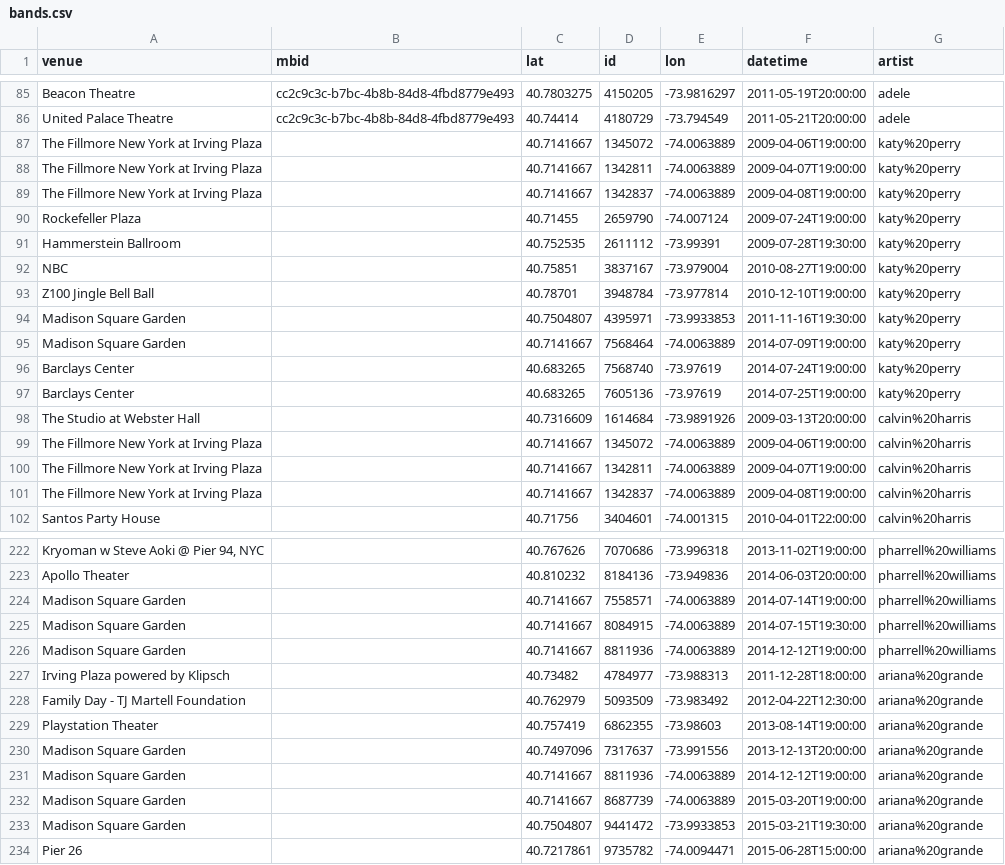
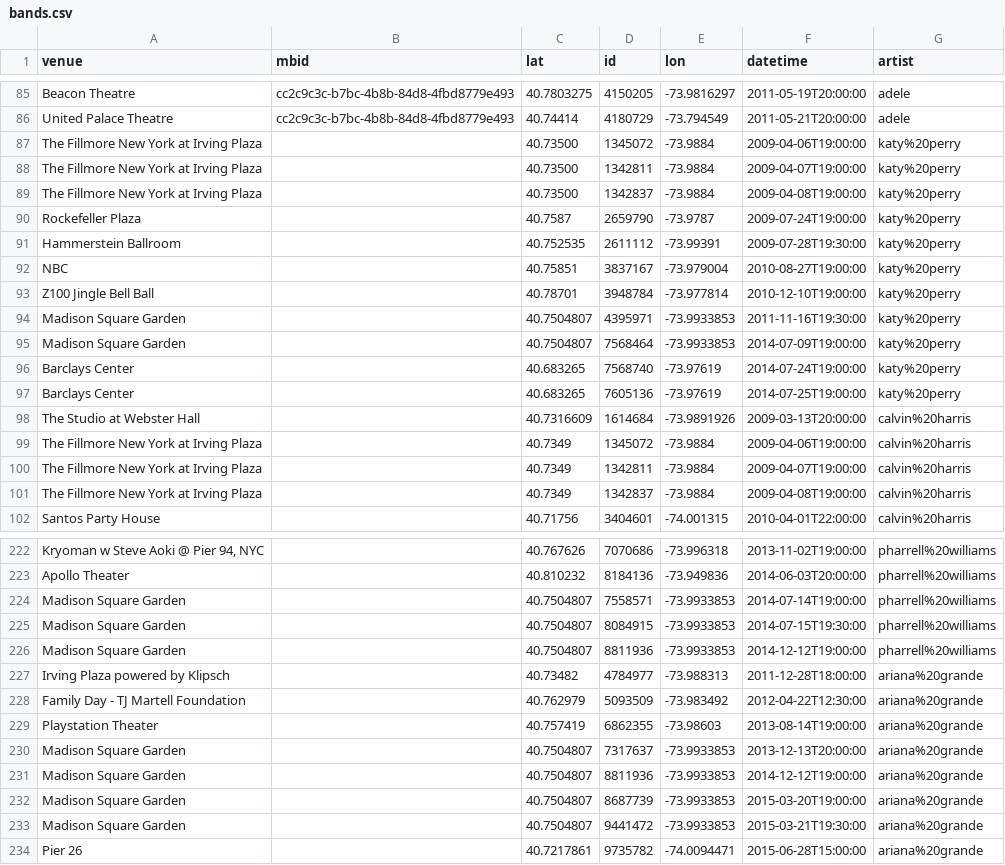
Before and after one commit to hectorsalvador/123bigdata, a CSV file: concerts/bands.csv, drawn as a sheet; only a part is shown, gaps mark what is left out; the diff covers the shown part only; the diff names each change by its address in the sheet, - before the commit and + after, or states it on an @@ line.

```diff
--- a/concerts/bands.csv
+++ b/concerts/bands.csv
-C87:C89 (lat): 40.7141667
+C87:C89 (lat): 40.73500
-E87:E89 (lon): -74.0063889
+E87:E89 (lon): -73.9884
-C90 (lat): 40.71455
+C90 (lat): 40.7587
-E90 (lon): -74.007124
+E90 (lon): -73.9787
-C95 (lat): 40.7141667
+C95 (lat): 40.7504807
-E95 (lon): -74.0063889
+E95 (lon): -73.9933853
-C99:C101 (lat): 40.7141667
+C99:C101 (lat): 40.7349
-E99:E101 (lon): -74.0063889
+E99:E101 (lon): -73.9884
-C224:C226 (lat): 40.7141667
+C224:C226 (lat): 40.7504807
-E224:E226 (lon): -74.0063889
+E224:E226 (lon): -73.9933853
-C230 (lat): 40.7497096
+C230 (lat): 40.7504807
-E230 (lon): -73.991556
+E230 (lon): -73.9933853
-C231:C232 (lat): 40.7141667
+C231:C232 (lat): 40.7504807
-E231:E232 (lon): -74.0063889
+E231:E232 (lon): -73.9933853
```
Also changed, not shown: 84 edited cells elsewhere in this file, 6 other files.
